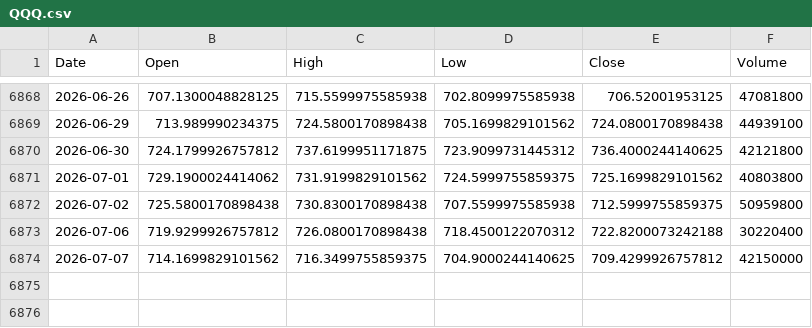
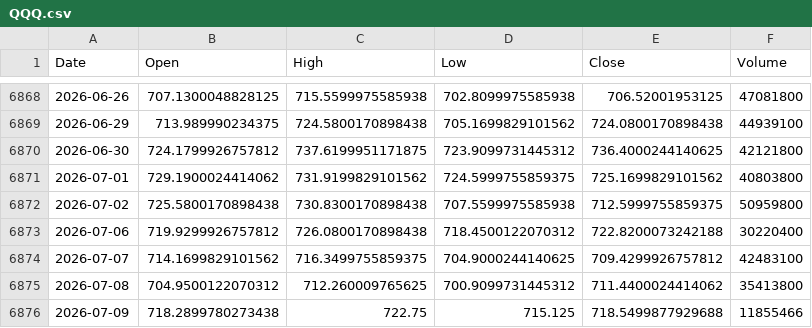
Before and after one commit to zz-dl/us-market-pulse, a CSV file: data/prices/QQQ.csv, drawn as a sheet; only a part is shown, gaps mark what is left out.

```diff
--- a/data/prices/QQQ.csv
+++ b/data/prices/QQQ.csv
@@ -6873,2 +6873,4 @@ Date,Open,High,Low,Close,Volume
 2026-07-06,719.9299926757812,726.0800170898438,718.4500122070312,722.8200073242188,30220400
-2026-07-07,714.1699829101562,716.3499755859375,704.9000244140625,709.4299926757812,42150000
+2026-07-07,714.1699829101562,716.3499755859375,704.9000244140625,709.4299926757812,42483100
+2026-07-08,704.9500122070312,712.260009765625,700.9099731445312,711.4400024414062,35413800
+2026-07-09,718.2899780273438,722.75,715.125,718.5499877929688,11855466
```
Also changed, not shown: data/prices/SPY.csv, 5 other files.
